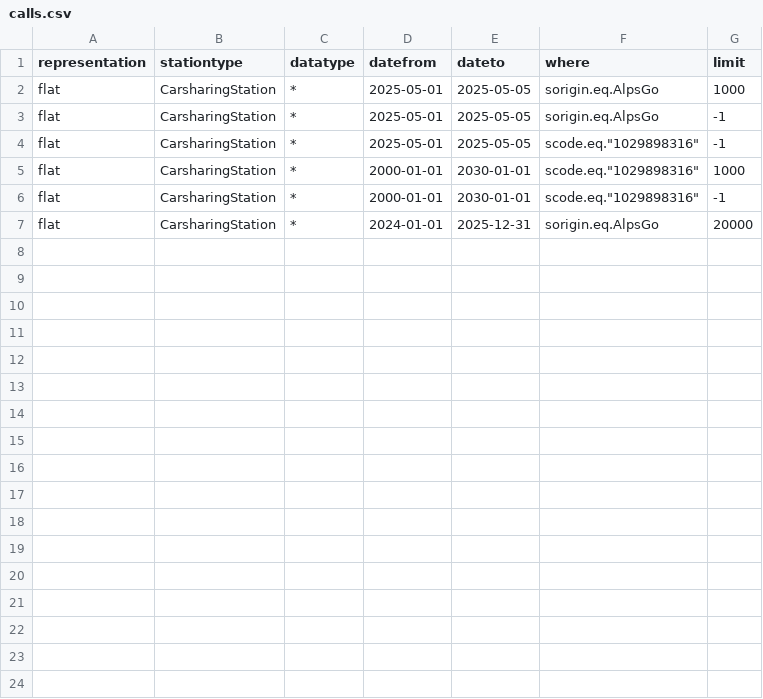
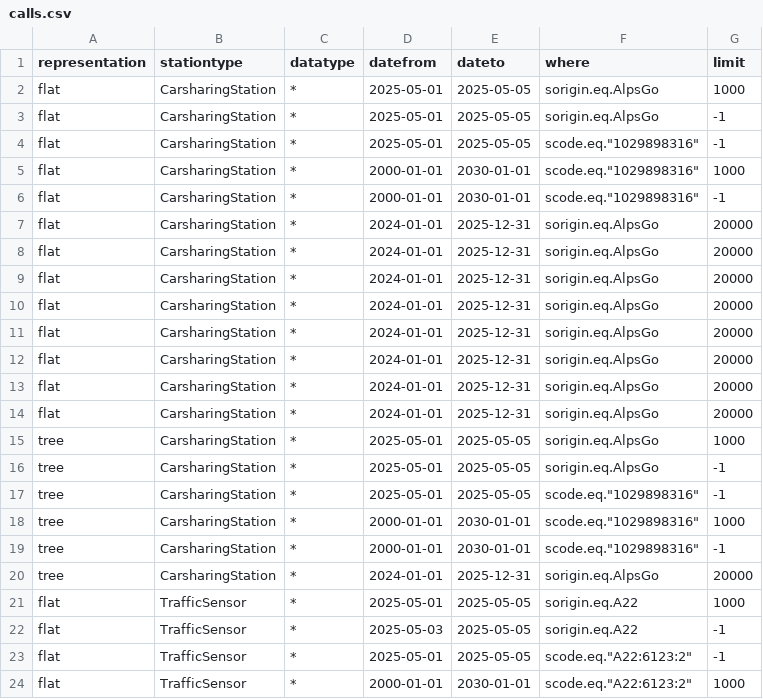
Before and after one commit to noi-techpark/opendatahub-timeseries-writer, a CSV file: benchmark/calls.csv, drawn as a sheet.

Commit message:
benchmarks

```diff
--- a/benchmark/calls.csv
+++ b/benchmark/calls.csv
@@ -7 +7,18 @@ flat,CarsharingStation,*,2000-01-01,2030-01-01,scode.eq."1029898316",-1
 flat,CarsharingStation,*,2024-01-01,2025-12-31,sorigin.eq.AlpsGo,20000
+flat,CarsharingStation,*,2024-01-01,2025-12-31,sorigin.eq.AlpsGo,20000
+flat,CarsharingStation,*,2024-01-01,2025-12-31,sorigin.eq.AlpsGo,20000
+flat,CarsharingStation,*,2024-01-01,2025-12-31,sorigin.eq.AlpsGo,20000
+flat,CarsharingStation,*,2024-01-01,2025-12-31,sorigin.eq.AlpsGo,20000
+flat,CarsharingStation,*,2024-01-01,2025-12-31,sorigin.eq.AlpsGo,20000
+flat,CarsharingStation,*,2024-01-01,2025-12-31,sorigin.eq.AlpsGo,20000
+flat,CarsharingStation,*,2024-01-01,2025-12-31,sorigin.eq.AlpsGo,20000
+tree,CarsharingStation,*,2025-05-01,2025-05-05,sorigin.eq.AlpsGo,1000
+tree,CarsharingStation,*,2025-05-01,2025-05-05,sorigin.eq.AlpsGo,-1
+tree,CarsharingStation,*,2025-05-01,2025-05-05,scode.eq."1029898316",-1
+tree,CarsharingStation,*,2000-01-01,2030-01-01,scode.eq."1029898316",1000
+tree,CarsharingStation,*,2000-01-01,2030-01-01,scode.eq."1029898316",-1
+tree,CarsharingStation,*,2024-01-01,2025-12-31,sorigin.eq.AlpsGo,20000
+flat,TrafficSensor,*,2025-05-01,2025-05-05,sorigin.eq.A22,1000
+flat,TrafficSensor,*,2025-05-03,2025-05-05,sorigin.eq.A22,-1
+flat,TrafficSensor,*,2025-05-01,2025-05-05,scode.eq."A22:6123:2",-1
+flat,TrafficSensor,*,2000-01-01,2030-01-01,scode.eq."A22:6123:2",1000
```
